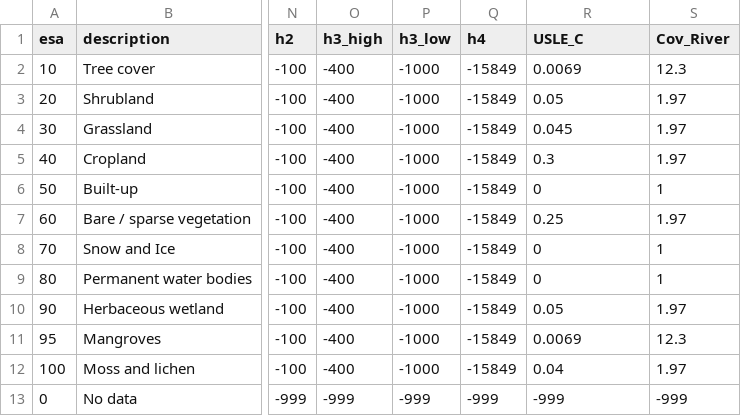
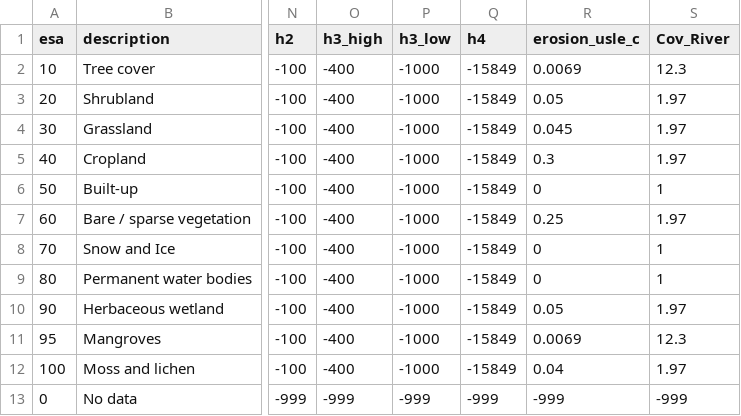
Before and after one commit to Deltares/hydromt_wflow, a CSV file: hydromt_wflow/data/lulc/esa_worldcover_mapping.csv, drawn as a sheet; only a part is shown, gaps mark what is left out; the diff names each change by its address in the sheet, - before the commit and + after, or states it on an @@ line.

Commit message:
renamed erosion vars

```diff
--- a/hydromt_wflow/data/lulc/esa_worldcover_mapping.csv
+++ b/hydromt_wflow/data/lulc/esa_worldcover_mapping.csv
-R1: USLE_C
+R1: erosion_usle_c
```
Also changed, not shown: hydromt_wflow/data/lulc/glcnmo_mapping.csv, hydromt_wflow/data/lulc/globcover_mapping.csv, 13 other files.
